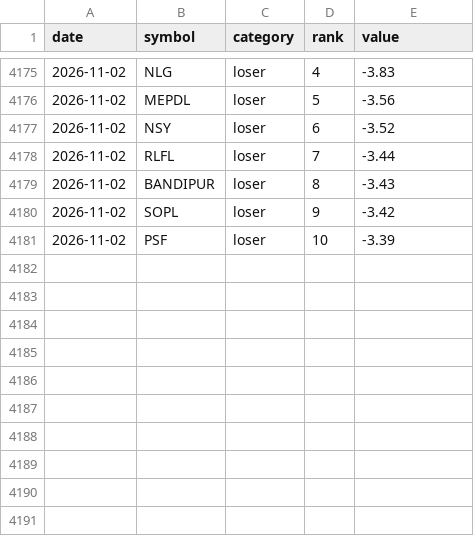
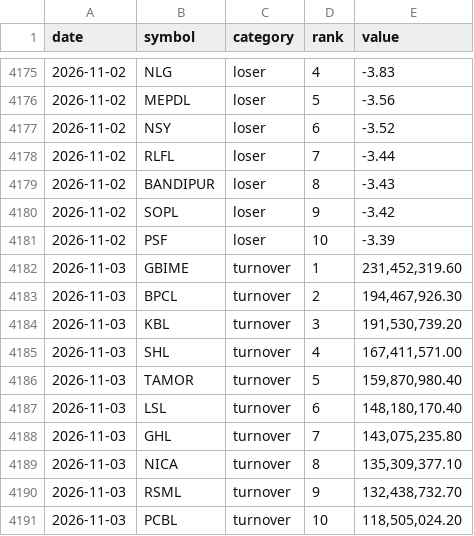
Before and after one commit to pralavkarki88-collab/nepse-scraper, a CSV file: nepse.csv, drawn as a sheet; only a part is shown, gaps mark what is left out.

```diff
--- a/nepse.csv
+++ b/nepse.csv
@@ -4181 +4181,11 @@ date,symbol,category,rank,value
 2026-11-02,PSF,loser,10,-3.39
+2026-11-03,GBIME,turnover,1,"231,452,319.60"
+2026-11-03,BPCL,turnover,2,"194,467,926.30"
+2026-11-03,KBL,turnover,3,"191,530,739.20"
+2026-11-03,SHL,turnover,4,"167,411,571.00"
+2026-11-03,TAMOR,turnover,5,"159,870,980.40"
+2026-11-03,LSL,turnover,6,"148,180,170.40"
+2026-11-03,GHL,turnover,7,"143,075,235.80"
+2026-11-03,NICA,turnover,8,"135,309,377.10"
+2026-11-03,RSML,turnover,9,"132,438,732.70"
+2026-11-03,PCBL,turnover,10,"118,505,024.20"
```
Also changed, not shown: 1 other file.
